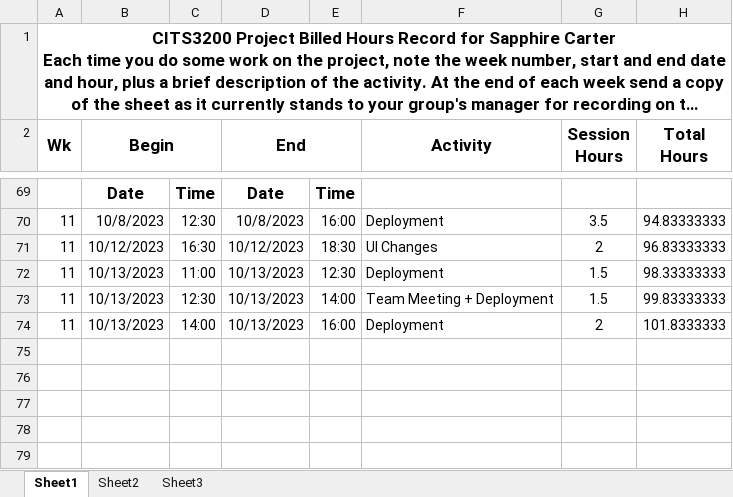
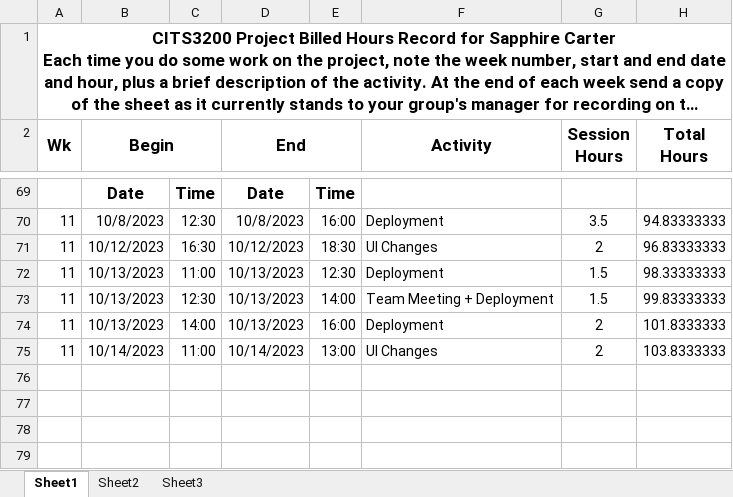
Before and after one commit to saphcarter/italian_3200_project, an Excel workbook: documentation/booked_hours_individual/Booked_Hours_Sapphire_Carter.xlsx, sheet Sheet1, drawn as a sheet; only a part is shown, gaps mark what is left out; long unchanged cells end in …; values as stored, in another font and other column widths than the file's, no borders; the diff names each change by its address in the sheet, - before the commit and + after, or states it on an @@ line.

Commit message:
Update Booked_Hours_Sapphire_Carter.xlsx

```diff
--- a/documentation/booked_hours_individual/Booked_Hours_Sapphire_Carter.xlsx (sheet Sheet1)
+++ b/documentation/booked_hours_individual/Booked_Hours_Sapphire_Carter.xlsx (sheet Sheet1)
-row 75: (empty)
+row 75: 11 | 10/14/2023 | 11:00 | 10/14/2023 | 13:00 | UI Changes | 2 | 103.8333333
```
Also changed, not shown: hidden cells.
